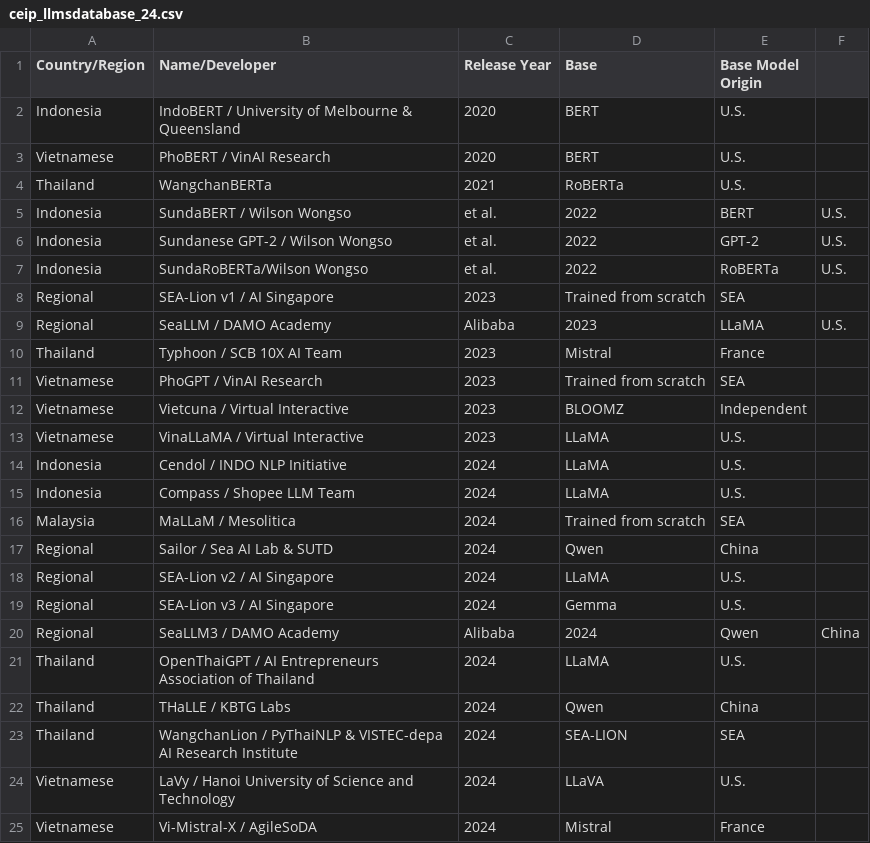
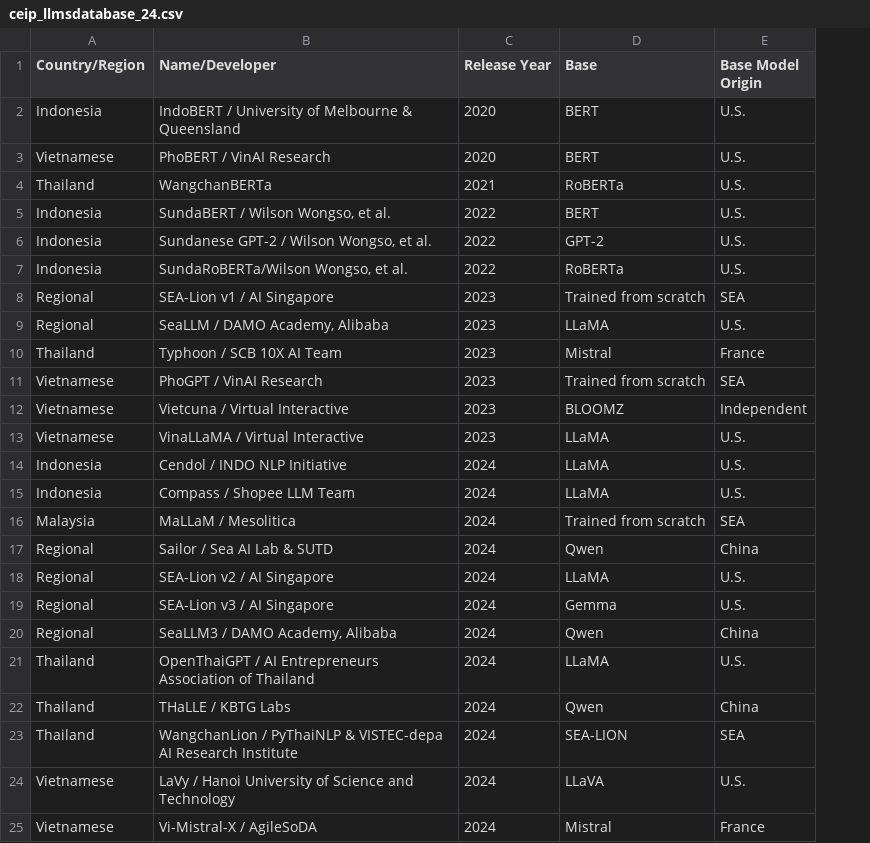
Before and after one commit to b-kanitroj/b-kanitroj.github.io, a CSV file: ceip_llmsdatabase_24.csv, drawn as a sheet; removed rows and columns are numbered as before the commit, all else as after; the diff names each change by its address in the sheet, - before the commit and + after, or states it on an @@ line.

Commit message:
Update ceip_llmsdatabase_24.csv

```diff
--- a/ceip_llmsdatabase_24.csv
+++ b/ceip_llmsdatabase_24.csv
-column F, empty
-row 5: Indonesia | SundaBERT / Wilson Wongso | et al. | 2022 | BERT | U.S.
-row 6: Indonesia | Sundanese GPT-2 / Wilson Wongso | et al. | 2022 | GPT-2 | U.S.
-row 7: Indonesia | SundaRoBERTa/Wilson Wongso | et al. | 2022 | RoBERTa | U.S.
+row 5: Indonesia | SundaBERT / Wilson Wongso, et al. | 2022 | BERT | U.S.
+row 6: Indonesia | Sundanese GPT-2 / Wilson Wongso, et al. | 2022 | GPT-2 | U.S.
+row 7: Indonesia | SundaRoBERTa/Wilson Wongso, et al. | 2022 | RoBERTa | U.S.
-row 9: Regional | SeaLLM / DAMO Academy | Alibaba | 2023 | LLaMA | U.S.
+row 9: Regional | SeaLLM / DAMO Academy, Alibaba | 2023 | LLaMA | U.S.
-row 20: Regional | SeaLLM3 / DAMO Academy | Alibaba | 2024 | Qwen | China
+row 20: Regional | SeaLLM3 / DAMO Academy, Alibaba | 2024 | Qwen | China
```
